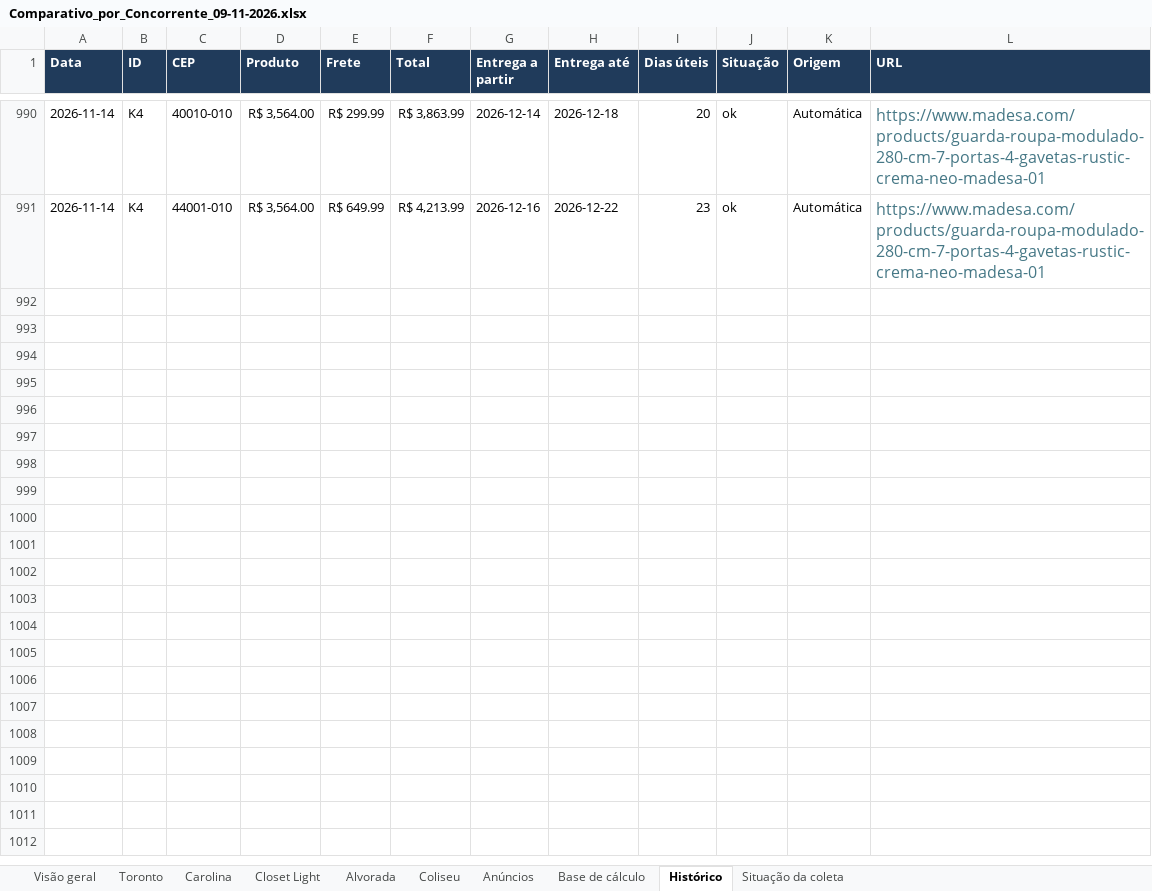
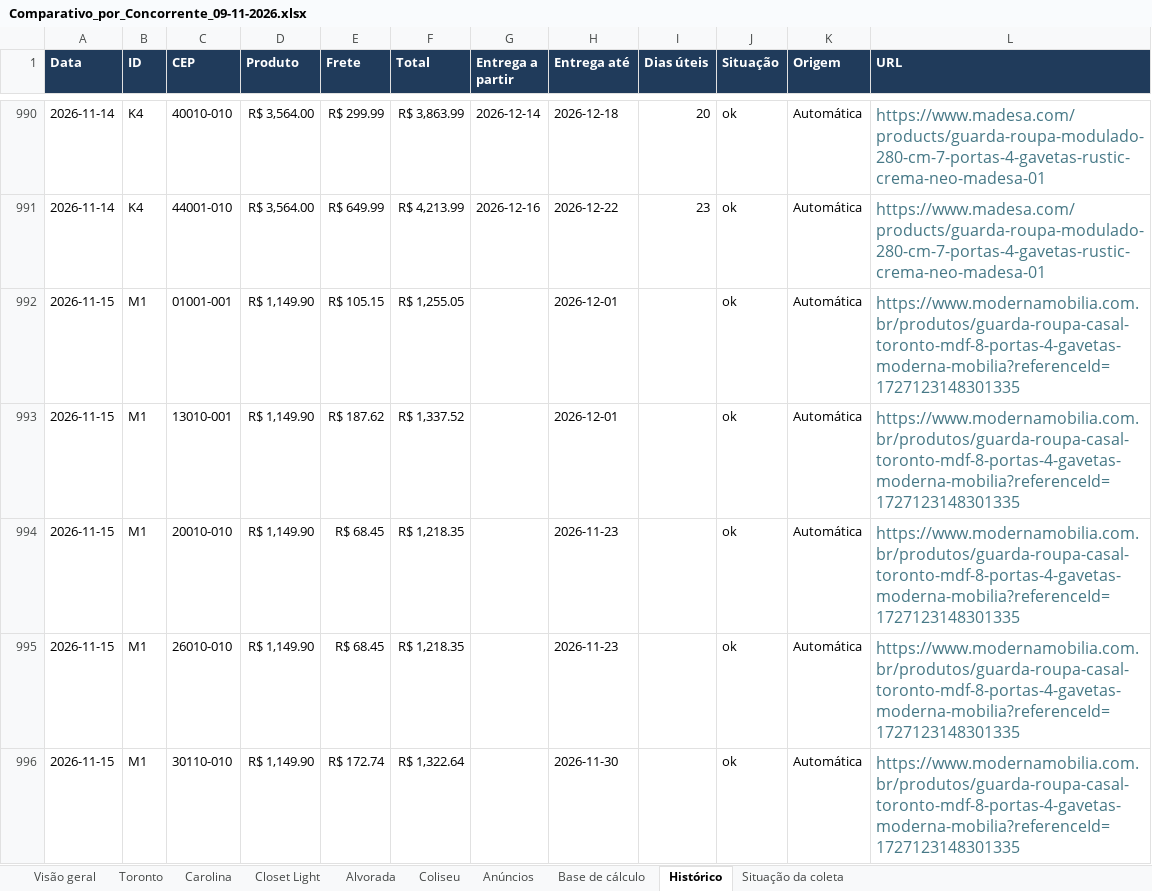
Before and after one commit to modernaamobilia/monitoramento-concorrencia-moderna, an Excel workbook: Comparativo_por_Concorrente_09-11-2026.xlsx, sheet Histórico, drawn as a sheet; only a part is shown, gaps mark what is left out; values as stored, in another font and other column widths than the file's, no borders; charts and pictures not drawn; the diff covers the shown part only; the diff names each change by its address in the sheet, - before the commit and + after, or states it on an @@ line.

```diff
--- a/Comparativo_por_Concorrente_09-11-2026.xlsx (sheet Histórico)
+++ b/Comparativo_por_Concorrente_09-11-2026.xlsx (sheet Histórico)
+row 992: 2026-11-15 | M1 | 01001-001 | R$ 1,149.90 | R$ 105.15 | R$ 1,255.05 |  | 2026-12-01 |  | ok | Automática | https://www.modernamobilia.com.br/produtos/guarda-roupa-casal-toronto-mdf-8-portas-4-gavetas-moderna-mobilia?referenceId=1727123148301335
+row 993: 2026-11-15 | M1 | 13010-001 | R$ 1,149.90 | R$ 187.62 | R$ 1,337.52 |  | 2026-12-01 |  | ok | Automática | https://www.modernamobilia.com.br/produtos/guarda-roupa-casal-toronto-mdf-8-portas-4-gavetas-moderna-mobilia?referenceId=1727123148301335
+row 994: 2026-11-15 | M1 | 20010-010 | R$ 1,149.90 | R$ 68.45 | R$ 1,218.35 |  | 2026-11-23 |  | ok | Automática | https://www.modernamobilia.com.br/produtos/guarda-roupa-casal-toronto-mdf-8-portas-4-gavetas-moderna-mobilia?referenceId=1727123148301335
+row 995: 2026-11-15 | M1 | 26010-010 | R$ 1,149.90 | R$ 68.45 | R$ 1,218.35 |  | 2026-11-23 |  | ok | Automática | https://www.modernamobilia.com.br/produtos/guarda-roupa-casal-toronto-mdf-8-portas-4-gavetas-moderna-mobilia?referenceId=1727123148301335
+row 996: 2026-11-15 | M1 | 30110-010 | R$ 1,149.90 | R$ 172.74 | R$ 1,322.64 |  | 2026-11-30 |  | ok | Automática | https://www.modernamobilia.com.br/produtos/guarda-roupa-casal-toronto-mdf-8-portas-4-gavetas-moderna-mobilia?referenceId=1727123148301335
```
Also changed, not shown: 171 added rows elsewhere in this sheet, sheet Situação da coleta, sheet Base de cálculo, sheet Toronto, sheet Coliseu, sheet Carolina, sheet Closet Light, 3 more sheets, 6 other files.
